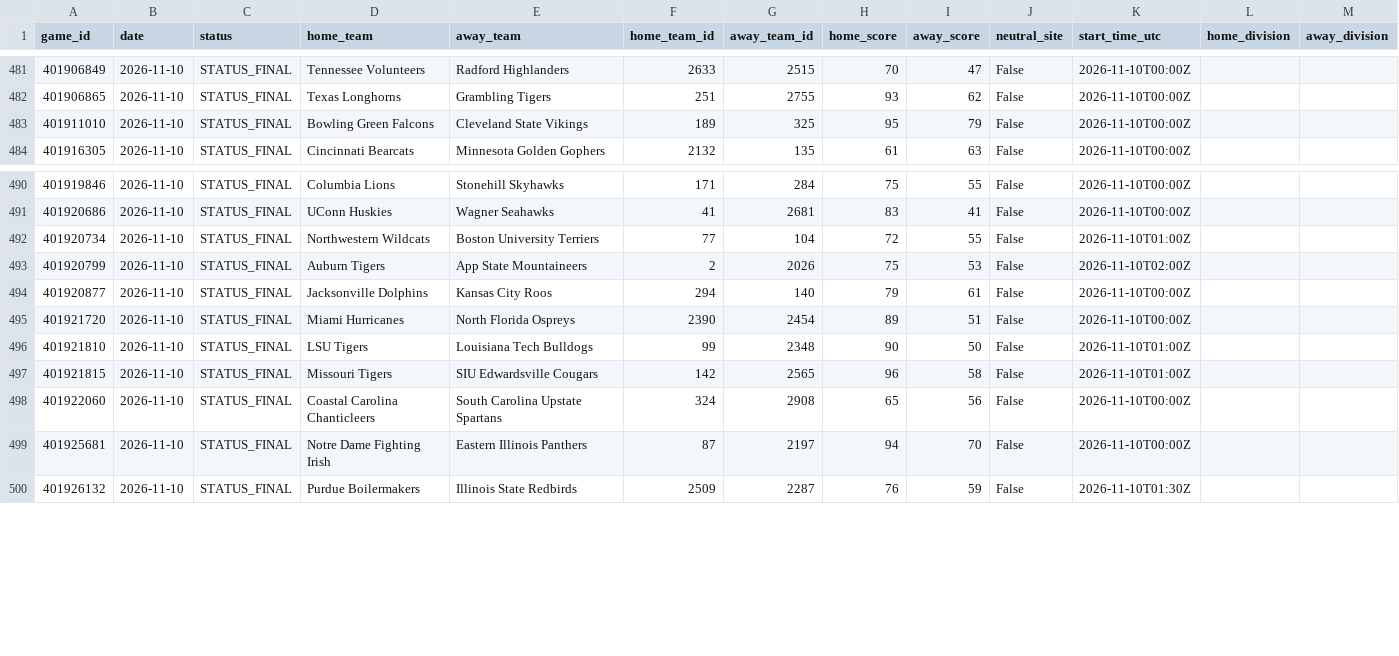
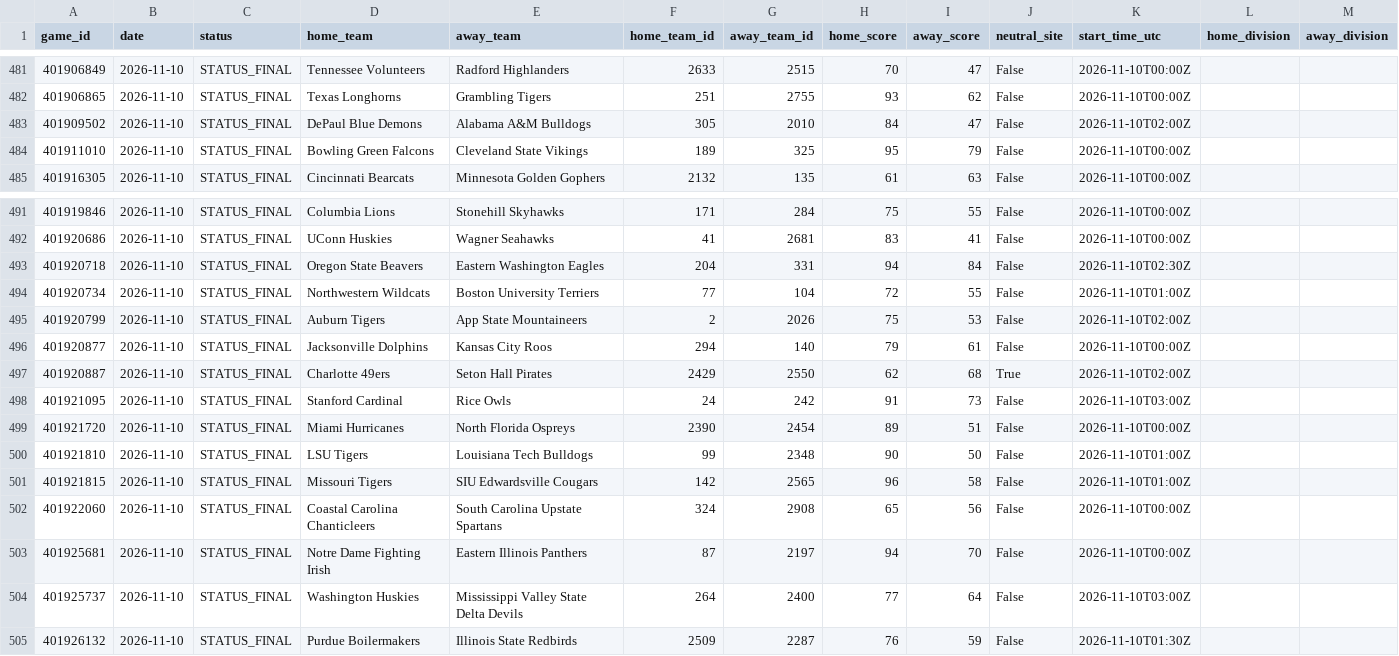
Before and after one commit to cashcarpenter14-ui/cbb-analytics-site, a CSV file: raw_data/2026_27/full_season_games.csv, drawn as a sheet; only a part is shown, gaps mark what is left out.

```diff
--- a/raw_data/2026_27/full_season_games.csv
+++ b/raw_data/2026_27/full_season_games.csv
@@ -482,2 +482,3 @@ game_id,date,status,home_team,away_team,home_team_id,away_team_id,home_score,awa
 401906865,2026-11-10,STATUS_FINAL,Texas Longhorns,Grambling Tigers,251,2755,93,62,False,2026-11-10T00:00Z,,
+401909502,2026-11-10,STATUS_FINAL,DePaul Blue Demons,Alabama A&M Bulldogs,305,2010,84,47,False,2026-11-10T02:00Z,,
 401911010,2026-11-10,STATUS_FINAL,Bowling Green Falcons,Cleveland State Vikings,189,325,95,79,False,2026-11-10T00:00Z,,
@@ -491,2 +492,3 @@ game_id,date,status,home_team,away_team,home_team_id,away_team_id,home_score,awa
 401920686,2026-11-10,STATUS_FINAL,UConn Huskies,Wagner Seahawks,41,2681,83,41,False,2026-11-10T00:00Z,,
+401920718,2026-11-10,STATUS_FINAL,Oregon State Beavers,Eastern Washington Eagles,204,331,94,84,False,2026-11-10T02:30Z,,
 401920734,2026-11-10,STATUS_FINAL,Northwestern Wildcats,Boston University Terriers,77,104,72,55,False,2026-11-10T01:00Z,,
@@ -494,2 +496,4 @@ game_id,date,status,home_team,away_team,home_team_id,away_team_id,home_score,awa
 401920877,2026-11-10,STATUS_FINAL,Jacksonville Dolphins,Kansas City Roos,294,140,79,61,False,2026-11-10T00:00Z,,
+401920887,2026-11-10,STATUS_FINAL,Charlotte 49ers,Seton Hall Pirates,2429,2550,62,68,True,2026-11-10T02:00Z,,
+401921095,2026-11-10,STATUS_FINAL,Stanford Cardinal,Rice Owls,24,242,91,73,False,2026-11-10T03:00Z,,
 401921720,2026-11-10,STATUS_FINAL,Miami Hurricanes,North Florida Ospreys,2390,2454,89,51,False,2026-11-10T00:00Z,,
@@ -499,2 +503,3 @@ game_id,date,status,home_team,away_team,home_team_id,away_team_id,home_score,awa
 401925681,2026-11-10,STATUS_FINAL,Notre Dame Fighting Irish,Eastern Illinois Panthers,87,2197,94,70,False,2026-11-10T00:00Z,,
+401925737,2026-11-10,STATUS_FINAL,Washington Huskies,Mississippi Valley State Delta Devils,264,2400,77,64,False,2026-11-10T03:00Z,,
 401926132,2026-11-10,STATUS_FINAL,Purdue Boilermakers,Illinois State Redbirds,2509,2287,76,59,False,2026-11-10T01:30Z,,
```
Also changed, not shown: raw_data/2026_27/team_boxscores_d1.csv, 5 other files.
